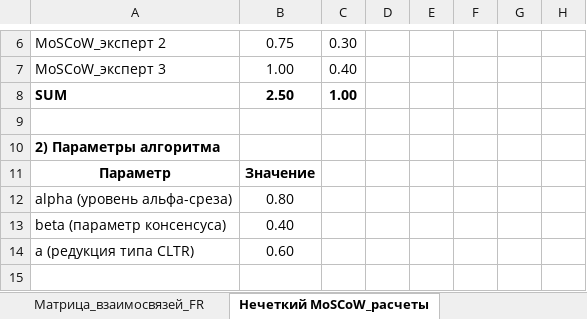
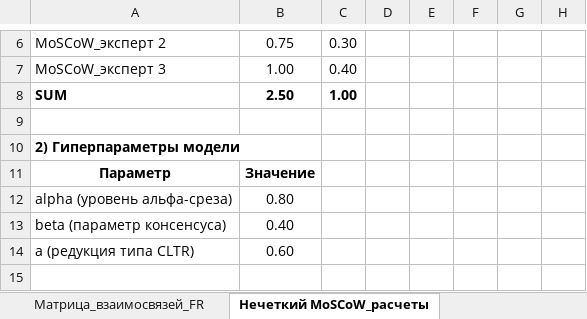
Before and after one commit to inna531/Fuzzy-Agile-Development, an Excel workbook: 2026.02.16_Файлы загрузки и выгрузки данных/Итоги_Fuzzy MoSCoW_Hsu 1996.xlsx, sheet Нечеткий MoSCoW_расчеты, drawn as a sheet; only a part is shown, gaps mark what is left out; values as stored, in another font and other column widths than the file's, no borders; the diff names each change by its address in the sheet, - before the commit and + after, or states it on an @@ line.

```diff
--- a/2026.02.16_Файлы загрузки и выгрузки данных/Итоги_Fuzzy MoSCoW_Hsu 1996.xlsx (sheet Нечеткий MoSCoW_расчеты)
+++ b/2026.02.16_Файлы загрузки и выгрузки данных/Итоги_Fuzzy MoSCoW_Hsu 1996.xlsx (sheet Нечеткий MoSCoW_расчеты)
-A10: 2) Параметры алгоритма
+A10: 2) Гиперпараметры модели
```
Also changed, not shown: 2026.02.16_Файлы загрузки и выгрузки данных/Итоги_Fuzzy MoSCoW_Lu 2006.xlsx, 2026.02.16_Файлы загрузки и выгрузки данных/Итоги_Fuzzy MoSCoW_взвешенные средние.xlsx, 12 other files.
